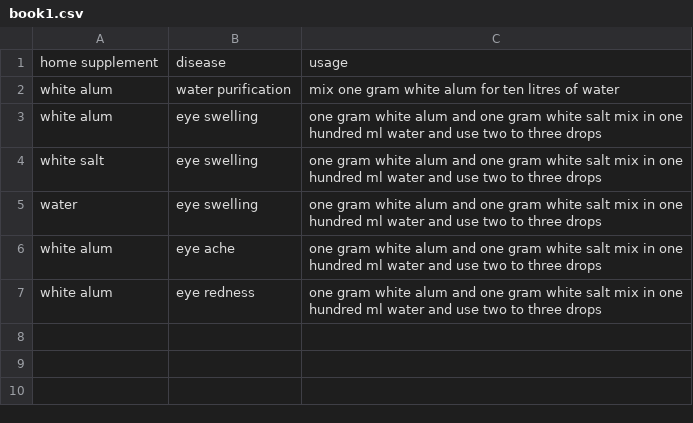
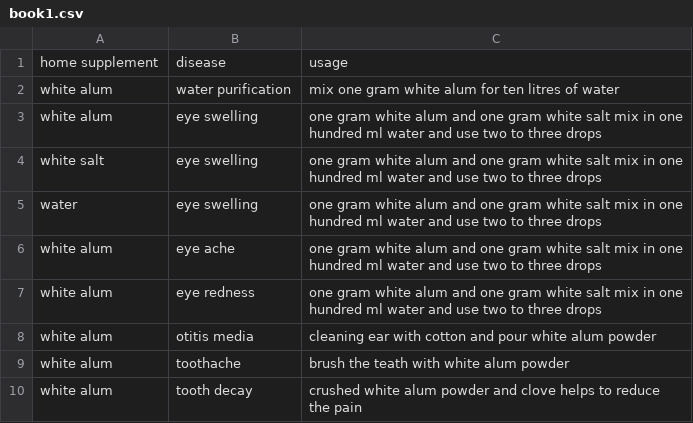
Before and after one commit to banbsan/home-remedies-triplets, a CSV file: book1.csv, drawn as a sheet; the diff names each change by its address in the sheet, - before the commit and + after, or states it on an @@ line.

Commit message:
Update book1.csv

```diff
--- a/book1.csv
+++ b/book1.csv
+row 8: white alum | otitis media | cleaning ear with cotton and pour white alum powder
+row 9: white alum | toothache | brush the teath with white alum powder
+row 10: white alum | tooth decay | crushed white alum powder and clove helps to reduce the pain
```
